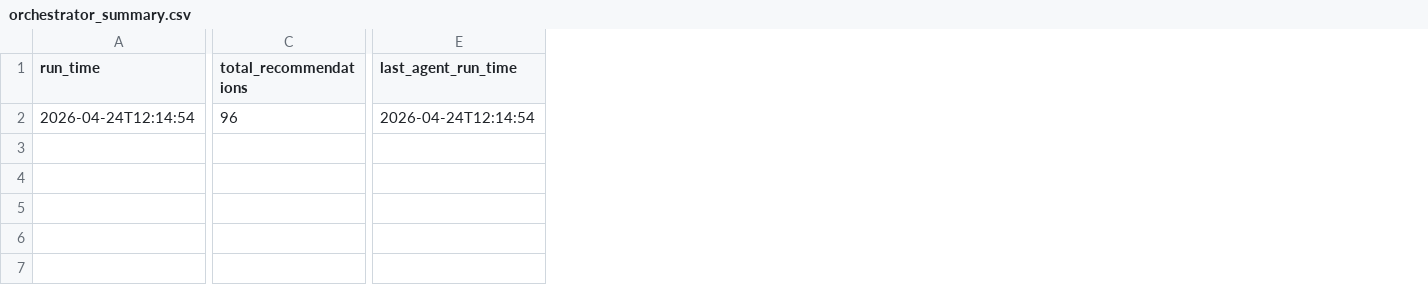
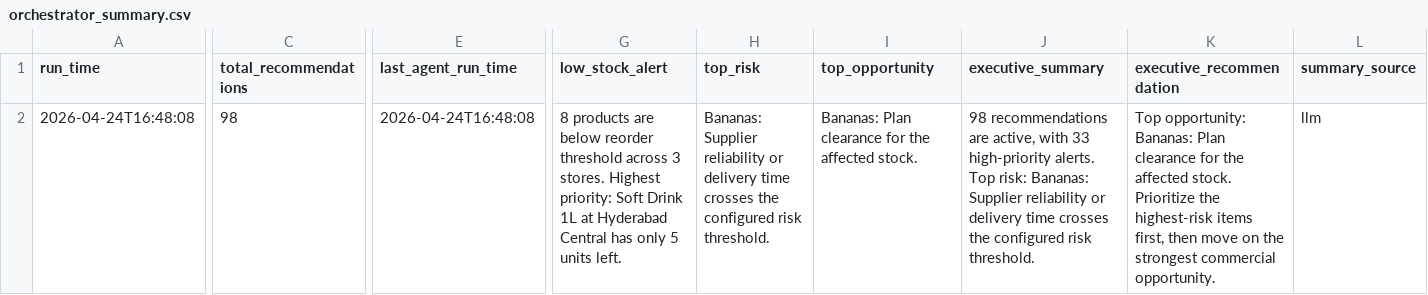
Before and after one commit to snehaalgurrala/Ai-Retail-Inventory-Optimizer, a CSV file: data/processed/orchestrator_summary.csv, drawn as a sheet; only a part is shown, gaps mark what is left out; the diff covers the shown part only; the diff names each change by its address in the sheet, - before the commit and + after, or states it on an @@ line.

Commit message:
Feat: Improvised UI & Added Email Alert Feature

```diff
--- a/data/processed/orchestrator_summary.csv
+++ b/data/processed/orchestrator_summary.csv
+column G (low_stock_alert), row 2: 8 products are below reorder threshold across 3 stores. Highest priority: Soft Drink 1L at Hyderabad Central has only 5 units left.
+column H (top_risk), row 2: Bananas: Supplier reliability or delivery time crosses the configured risk threshold.
+column I (top_opportunity), row 2: Bananas: Plan clearance for the affected stock.
+column J (executive_summary), row 2: 98 recommendations are active, with 33 high-priority alerts. Top risk: Bananas: Supplier reliability or delivery time crosses the configured risk threshold.
+column K (executive_recommendation), row 2: Top opportunity: Bananas: Plan clearance for the affected stock. Prioritize the highest-risk items first, then move on the strongest commercial opportunity.
+column L (summary_source), row 2: llm
-A2 (run_time): 2026-04-24T12:14:54
+A2 (run_time): 2026-04-24T16:48:08
-C2 (total_recommendations): 96
+C2 (total_recommendations): 98
-E2 (last_agent_run_time): 2026-04-24T12:14:54
+E2 (last_agent_run_time): 2026-04-24T16:48:08
```
Also changed, not shown: 1 edited cell elsewhere in this file, data/processed/customer_orders.csv, data/processed/recommendations.csv, 27 other files.
